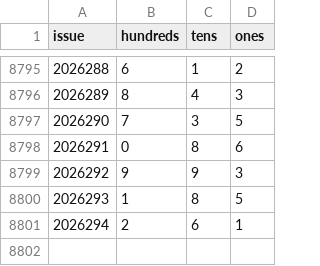
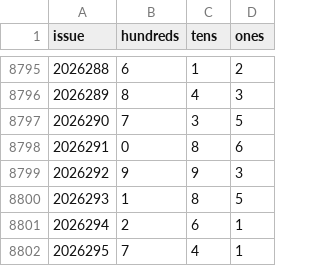
Before and after one commit to 212616130-creator/fc3d-danma5, a CSV file: data/fc3d-history.csv, drawn as a sheet; only a part is shown, gaps mark what is left out; the diff names each change by its address in the sheet, - before the commit and + after, or states it on an @@ line.

```diff
--- a/data/fc3d-history.csv
+++ b/data/fc3d-history.csv
+row 8802: 2026295 | 7 | 4 | 1
```
Also changed, not shown: 4 other files.
